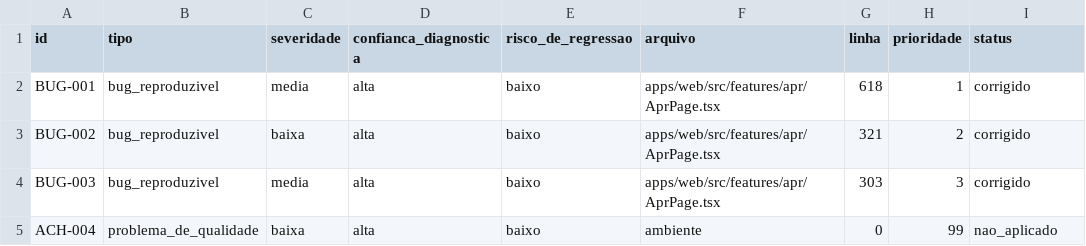
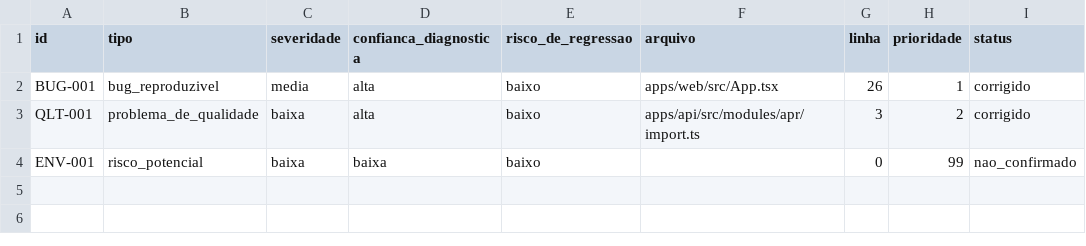
Before and after one commit to leogoecking/Noctification2, a CSV file: .bug-report/metricas.csv, drawn as a sheet.

Commit message:
refactor: stabilize apr and task modules

```diff
--- a/.bug-report/metricas.csv
+++ b/.bug-report/metricas.csv
@@ -1,5 +1,4 @@
 id,tipo,severidade,confianca_diagnostica,risco_de_regressao,arquivo,linha,prioridade,status
-BUG-001,bug_reproduzivel,media,alta,baixo,apps/web/src/features/apr/AprPage.tsx,618,1,corrigido
-BUG-002,bug_reproduzivel,baixa,alta,baixo,apps/web/src/features/apr/AprPage.tsx,321,2,corrigido
-BUG-003,bug_reproduzivel,media,alta,baixo,apps/web/src/features/apr/AprPage.tsx,303,3,corrigido
-ACH-004,problema_de_qualidade,baixa,alta,baixo,ambiente,0,99,nao_aplicado
+BUG-001,bug_reproduzivel,media,alta,baixo,apps/web/src/App.tsx,26,1,corrigido
+QLT-001,problema_de_qualidade,baixa,alta,baixo,apps/api/src/modules/apr/import.ts,3,2,corrigido
+ENV-001,risco_potencial,baixa,baixa,baixo,,0,99,nao_confirmado
```
Also changed, not shown: 52 other files.
